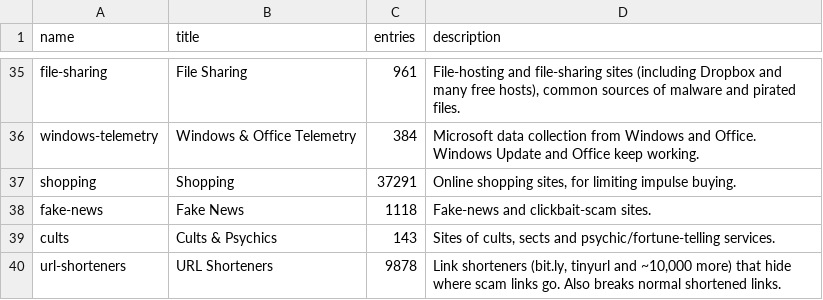
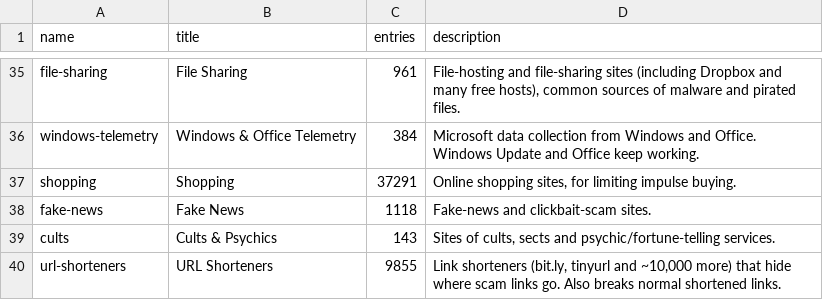
Before and after one commit to x-o-r-r-o/Pi-Hole-Block-Lists, a TSV file: install/catalog.tsv, drawn as a sheet; only a part is shown, gaps mark what is left out; the diff covers the shown part only.

```diff
--- a/install/catalog.tsv
+++ b/install/catalog.tsv
@@ -39,2 +39,2 @@ fake-news	Fake News	1118	Fake-news and clickbait-scam sites.
 cults	Cults & Psychics	143	Sites of cults, sects and psychic/fortune-telling services.
-url-shorteners	URL Shorteners	9878	Link shorteners (bit.ly, tinyurl and ~10,000 more) that hide where scam links go. Also breaks normal shortened links.
+url-shorteners	URL Shorteners	9855	Link shorteners (bit.ly, tinyurl and ~10,000 more) that hide where scam links go. Also breaks normal shortened links.
```
Also changed, not shown: 12 edited cells elsewhere in this file, 51 other files.
